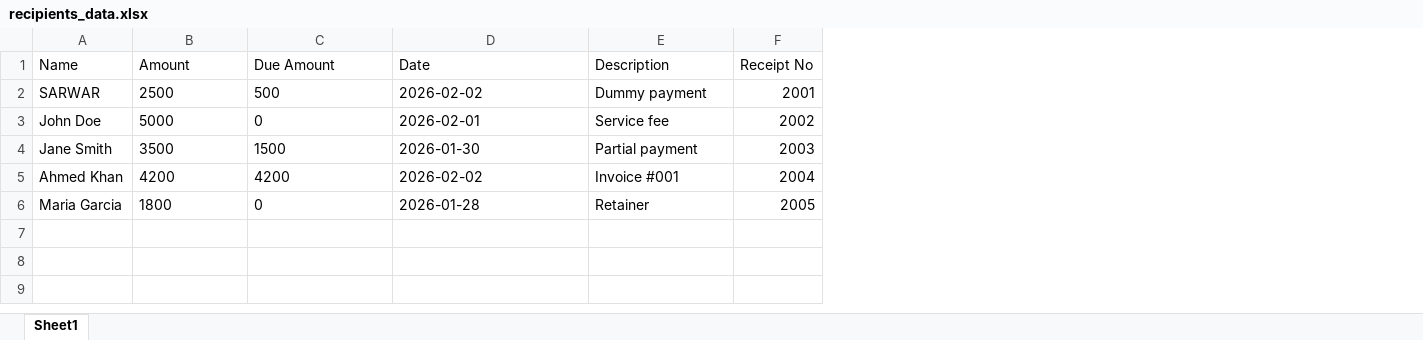
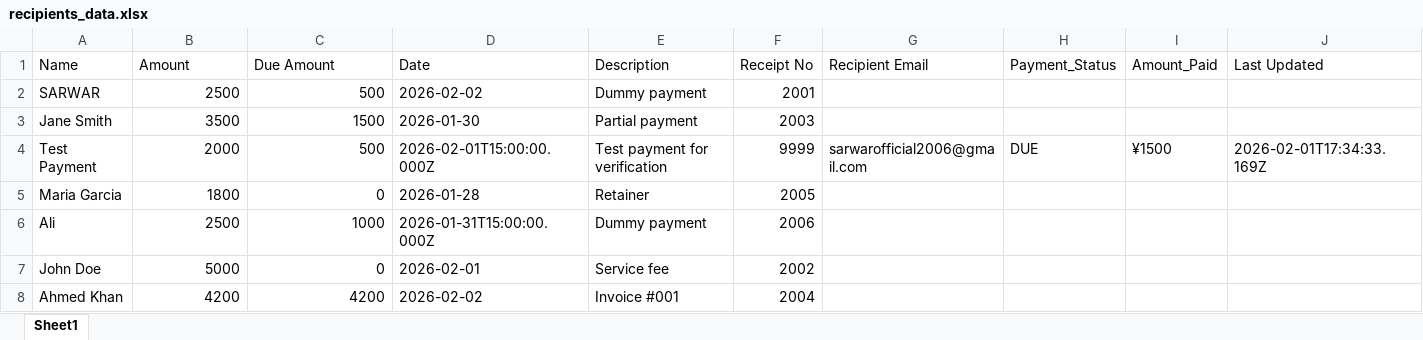
Before and after one commit to Sir0Exclusive/Payment-Recept, an Excel workbook: recipients_data.xlsx, sheet Sheet1, drawn as a sheet; values as stored, in another font and other column widths than the file's, no borders; addresses are those after the commit; the diff names each change by its address in the sheet, - before the commit and + after, or states it on an @@ line.

Commit message:
Simplify to web-based system: admin can import/export Excel, removed all sync scripts

```diff
--- a/recipients_data.xlsx (sheet Sheet1)
+++ b/recipients_data.xlsx (sheet Sheet1)
+column G (Recipient Email), empty
+column H (Payment_Status), empty
+column I (Amount_Paid), empty
+column J (Last Updated), empty
-B2:C2 alignment: left
+B2:C2 alignment: right
@@ row 4 moved to row 3: Jane Smith @@
+row 4: Test Payment | 2000 | 500 | 2026-02-01T15:00:00.000Z | Test payment for verification | 9999 | sarwarofficial2006@gmail.com | DUE | ¥1500 | 2026-02-01T17:34:33.169Z
@@ row 6 moved to row 5: Maria Garcia @@
+row 6: Ali | 2500 | 1000 | 2026-01-31T15:00:00.000Z | Dummy payment | 2006
-B7:C7 alignment: left
+B7:C7 alignment: right
-B8:C8 alignment: left
+B8:C8 alignment: right
```
Also changed, not shown: 30 other files.
